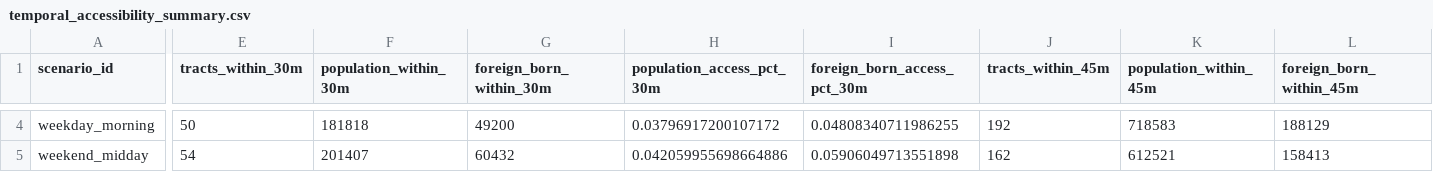
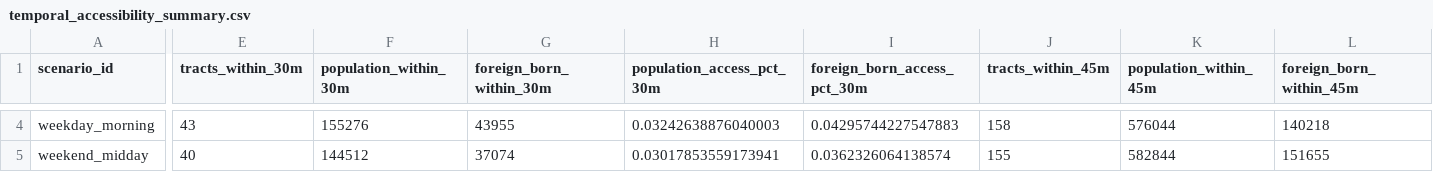
Before and after one commit to fernandoverdugo/texas-refugee-service-access-atlas, a CSV file: data/processed/temporal_accessibility_summary.csv, drawn as a sheet; only a part is shown, gaps mark what is left out; the diff covers the shown part only; the diff names each change by its address in the sheet, - before the commit and + after, or states it on an @@ line.

```diff
--- a/data/processed/temporal_accessibility_summary.csv
+++ b/data/processed/temporal_accessibility_summary.csv
-E4 (tracts_within_30m): 50
+E4 (tracts_within_30m): 43
-F4 (population_within_30m): 181818
+F4 (population_within_30m): 155276
-G4 (foreign_born_within_30m): 49200
+G4 (foreign_born_within_30m): 43955
-H4 (population_access_pct_30m): 0.03796917200107172
+H4 (population_access_pct_30m): 0.03242638876040003
-I4 (foreign_born_access_pct_30m): 0.04808340711986255
+I4 (foreign_born_access_pct_30m): 0.04295744227547883
-J4 (tracts_within_45m): 192
+J4 (tracts_within_45m): 158
-K4 (population_within_45m): 718583
+K4 (population_within_45m): 576044
-L4 (foreign_born_within_45m): 188129
+L4 (foreign_born_within_45m): 140218
-E5 (tracts_within_30m): 54
+E5 (tracts_within_30m): 40
-F5 (population_within_30m): 201407
+F5 (population_within_30m): 144512
-G5 (foreign_born_within_30m): 60432
+G5 (foreign_born_within_30m): 37074
-H5 (population_access_pct_30m): 0.042059955698664886
+H5 (population_access_pct_30m): 0.03017853559173941
-I5 (foreign_born_access_pct_30m): 0.05906049713551898
+I5 (foreign_born_access_pct_30m): 0.0362326064138574
-J5 (tracts_within_45m): 162
+J5 (tracts_within_45m): 155
-K5 (population_within_45m): 612521
+K5 (population_within_45m): 582844
-L5 (foreign_born_within_45m): 158413
+L5 (foreign_born_within_45m): 151655
```
Also changed, not shown: 44 edited cells elsewhere in this file, data/processed/temporal_service_type_summary.csv, data/processed/tract_temporal_accessibility.csv, 1 other file.
